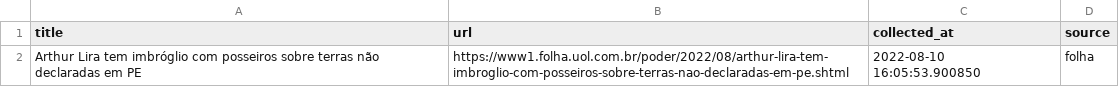
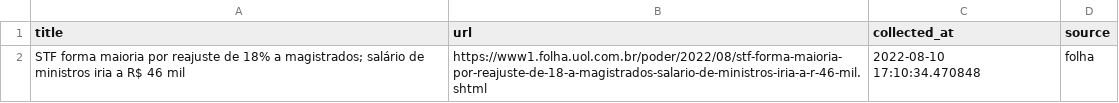
Before and after one commit to leodiegues/lidebot, a CSV file: data/latest_folha.csv, drawn as a sheet.

```diff
--- a/data/latest_folha.csv
+++ b/data/latest_folha.csv
@@ -1,2 +1,2 @@
 title,url,collected_at,source
-Arthur Lira tem imbróglio com posseiros sobre terras não declaradas em PE,https://www1.folha.uol.com.br/poder/2022/08/arthur-lira-tem-imbroglio-com-posseiros-sobre-terras-nao-declaradas-em-pe.shtml,2022-08-10 16:05:53.900850,folha
+STF forma maioria por reajuste de 18% a magistrados; salário de ministros iria a R$ 46 mil,https://www1.folha.uol.com.br/poder/2022/08/stf-forma-maioria-por-reajuste-de-18-a-magistrados-salario-de-ministros-iria-a-r-46-mil.shtml,2022-08-10 17:10:34.470848,folha
```
Also changed, not shown: data/latest_estadao.csv, data/latest_g1.csv, 4 other files.
